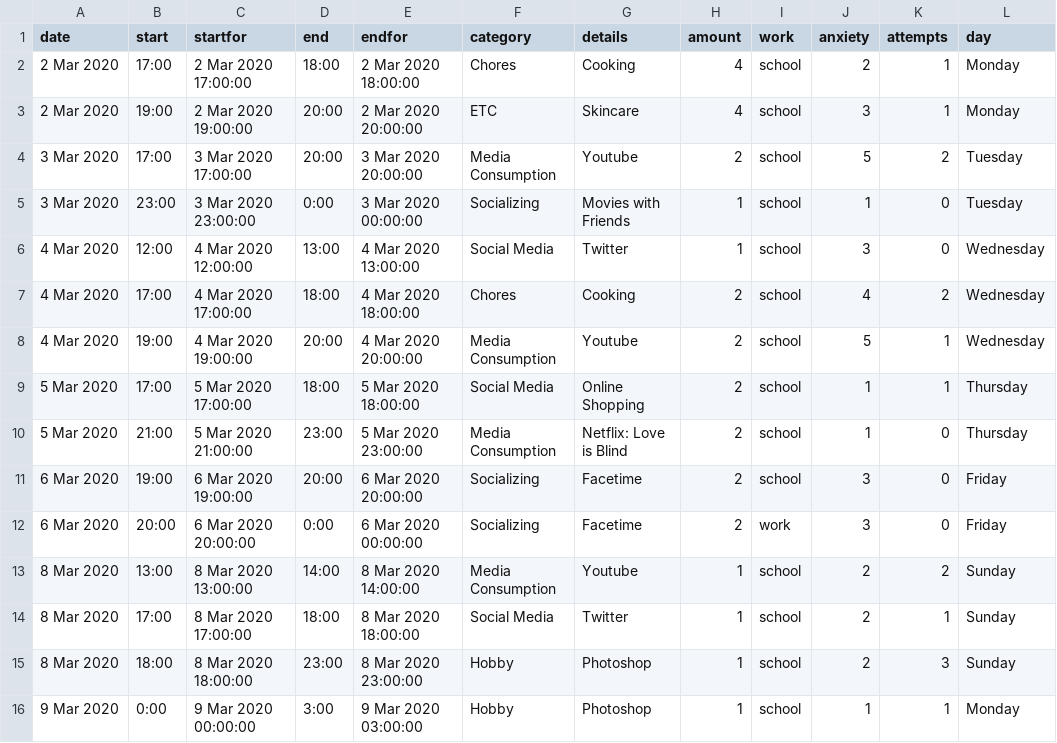
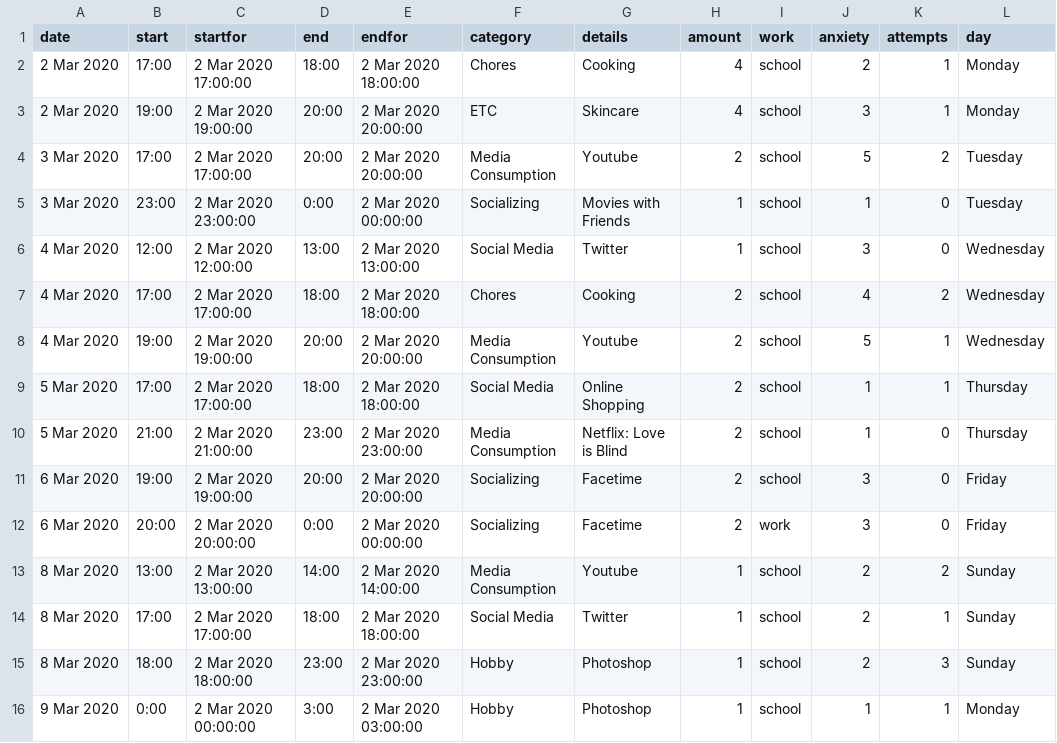
Before and after one commit to ddanhs/59969-p2, a CSV file: Data_V_7.csv, drawn as a sheet.

Commit message:
Update Data_V_7.csv

```diff
--- a/Data_V_7.csv
+++ b/Data_V_7.csv
@@ -3,14 +3,14 @@ date,start,startfor,end,endfor,category,details,amount,work,anxiety,attempts,day
 2 Mar 2020,19:00,2 Mar 2020 19:00:00,20:00,2 Mar 2020 20:00:00,ETC,Skincare,4,school,3,1,Monday
-3 Mar 2020,17:00,3 Mar 2020 17:00:00,20:00,3 Mar 2020 20:00:00,Media Consumption,Youtube,2,school,5,2,Tuesday
-3 Mar 2020,23:00,3 Mar 2020 23:00:00,0:00,3 Mar 2020 00:00:00,Socializing,Movies with Friends,1,school,1,0,Tuesday
-4 Mar 2020,12:00,4 Mar 2020 12:00:00,13:00,4 Mar 2020 13:00:00,Social Media,Twitter,1,school,3,0,Wednesday
-4 Mar 2020,17:00,4 Mar 2020 17:00:00,18:00,4 Mar 2020 18:00:00,Chores,Cooking,2,school,4,2,Wednesday
-4 Mar 2020,19:00,4 Mar 2020 19:00:00,20:00,4 Mar 2020 20:00:00,Media Consumption,Youtube,2,school,5,1,Wednesday
-5 Mar 2020,17:00,5 Mar 2020 17:00:00,18:00,5 Mar 2020 18:00:00,Social Media,Online Shopping,2,school,1,1,Thursday
-5 Mar 2020,21:00,5 Mar 2020 21:00:00,23:00,5 Mar 2020 23:00:00,Media Consumption,Netflix: Love is Blind,2,school,1,0,Thursday
-6 Mar 2020,19:00,6 Mar 2020 19:00:00,20:00,6 Mar 2020 20:00:00,Socializing,Facetime,2,school,3,0,Friday
-6 Mar 2020,20:00,6 Mar 2020 20:00:00,0:00,6 Mar 2020 00:00:00,Socializing,Facetime,2,work,3,0,Friday
-8 Mar 2020,13:00,8 Mar 2020 13:00:00,14:00,8 Mar 2020 14:00:00,Media Consumption,Youtube,1,school,2,2,Sunday
-8 Mar 2020,17:00,8 Mar 2020 17:00:00,18:00,8 Mar 2020 18:00:00,Social Media,Twitter,1,school,2,1,Sunday
-8 Mar 2020,18:00,8 Mar 2020 18:00:00,23:00,8 Mar 2020 23:00:00,Hobby,Photoshop,1,school,2,3,Sunday
-9 Mar 2020,0:00,9 Mar 2020 00:00:00,3:00,9 Mar 2020 03:00:00,Hobby,Photoshop,1,school,1,1,Monday
+3 Mar 2020,17:00,2 Mar 2020 17:00:00,20:00,2 Mar 2020 20:00:00,Media Consumption,Youtube,2,school,5,2,Tuesday
+3 Mar 2020,23:00,2 Mar 2020 23:00:00,0:00,2 Mar 2020 00:00:00,Socializing,Movies with Friends,1,school,1,0,Tuesday
+4 Mar 2020,12:00,2 Mar 2020 12:00:00,13:00,2 Mar 2020 13:00:00,Social Media,Twitter,1,school,3,0,Wednesday
+4 Mar 2020,17:00,2 Mar 2020 17:00:00,18:00,2 Mar 2020 18:00:00,Chores,Cooking,2,school,4,2,Wednesday
+4 Mar 2020,19:00,2 Mar 2020 19:00:00,20:00,2 Mar 2020 20:00:00,Media Consumption,Youtube,2,school,5,1,Wednesday
+5 Mar 2020,17:00,2 Mar 2020 17:00:00,18:00,2 Mar 2020 18:00:00,Social Media,Online Shopping,2,school,1,1,Thursday
+5 Mar 2020,21:00,2 Mar 2020 21:00:00,23:00,2 Mar 2020 23:00:00,Media Consumption,Netflix: Love is Blind,2,school,1,0,Thursday
+6 Mar 2020,19:00,2 Mar 2020 19:00:00,20:00,2 Mar 2020 20:00:00,Socializing,Facetime,2,school,3,0,Friday
+6 Mar 2020,20:00,2 Mar 2020 20:00:00,0:00,2 Mar 2020 00:00:00,Socializing,Facetime,2,work,3,0,Friday
+8 Mar 2020,13:00,2 Mar 2020 13:00:00,14:00,2 Mar 2020 14:00:00,Media Consumption,Youtube,1,school,2,2,Sunday
+8 Mar 2020,17:00,2 Mar 2020 17:00:00,18:00,2 Mar 2020 18:00:00,Social Media,Twitter,1,school,2,1,Sunday
+8 Mar 2020,18:00,2 Mar 2020 18:00:00,23:00,2 Mar 2020 23:00:00,Hobby,Photoshop,1,school,2,3,Sunday
+9 Mar 2020,0:00,2 Mar 2020 00:00:00,3:00,2 Mar 2020 03:00:00,Hobby,Photoshop,1,school,1,1,Monday
```
